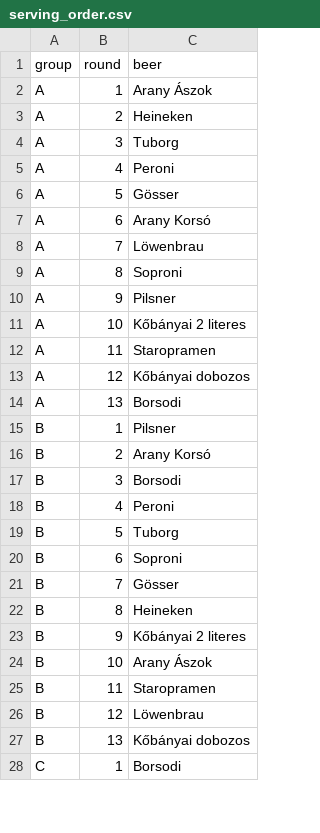
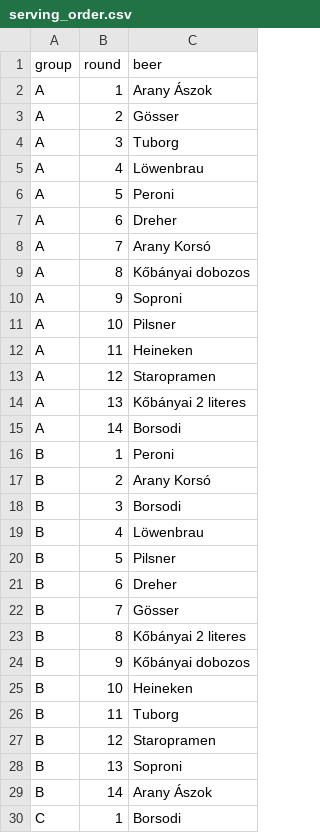
Before and after one commit to nlemu/sorkostolo-app, a CSV file: data/serving_order.csv, drawn as a sheet; only a part is shown; the diff covers the shown part only.

```diff
--- a/data/serving_order.csv
+++ b/data/serving_order.csv
@@ -2,27 +2,29 @@ group,round,beer
 A,1,Arany Ászok
-A,2,Heineken
+A,2,Gösser
 A,3,Tuborg
-A,4,Peroni
-A,5,Gösser
-A,6,Arany Korsó
-A,7,Löwenbrau
-A,8,Soproni
-A,9,Pilsner
-A,10,Kőbányai 2 literes
-A,11,Staropramen
-A,12,Kőbányai dobozos
-A,13,Borsodi
-B,1,Pilsner
+A,4,Löwenbrau
+A,5,Peroni
+A,6,Dreher
+A,7,Arany Korsó
+A,8,Kőbányai dobozos
+A,9,Soproni
+A,10,Pilsner
+A,11,Heineken
+A,12,Staropramen
+A,13,Kőbányai 2 literes
+A,14,Borsodi
+B,1,Peroni
 B,2,Arany Korsó
 B,3,Borsodi
-B,4,Peroni
-B,5,Tuborg
-B,6,Soproni
+B,4,Löwenbrau
+B,5,Pilsner
+B,6,Dreher
 B,7,Gösser
-B,8,Heineken
-B,9,Kőbányai 2 literes
-B,10,Arany Ászok
-B,11,Staropramen
-B,12,Löwenbrau
-B,13,Kőbányai dobozos
+B,8,Kőbányai 2 literes
+B,9,Kőbányai dobozos
+B,10,Heineken
+B,11,Tuborg
+B,12,Staropramen
+B,13,Soproni
+B,14,Arany Ászok
 C,1,Borsodi
```
Also changed, not shown: 2 added rows and 23 edited cells elsewhere in this file, data/participants.csv.
